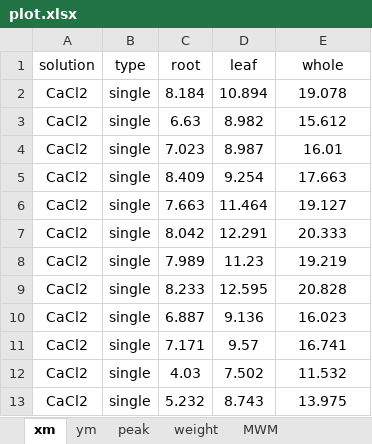
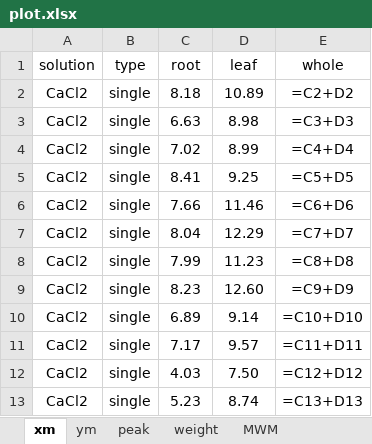
Before and after one commit to BHM-Bob/BA_PY, an Excel workbook: data/plot.xlsx, sheet xm, drawn as a sheet; only a part is shown; values as stored, in another font and other column widths than the file's, no borders; formulas without a stored value are shown as written; the diff covers the shown part only; the diff names each change by its address in the sheet, - before the commit and + after, or states it on an @@ line.

```diff
--- a/data/plot.xlsx (sheet xm)
+++ b/data/plot.xlsx (sheet xm)
-C2 (root): 8.184
+C2 (root): 8.18
-D2 (leaf): 10.894
+D2 (leaf): 10.89
-E2 (whole): 19.078
+E2 (whole): =C2+D2
-D3 (leaf): 8.982
+D3 (leaf): 8.98
-E3 (whole): 15.612
+E3 (whole): =C3+D3
-C4 (root): 7.023
+C4 (root): 7.02
-D4 (leaf): 8.987
+D4 (leaf): 8.99
-E4 (whole): 16.01
+E4 (whole): =C4+D4
-C5 (root): 8.409
+C5 (root): 8.41
-D5 (leaf): 9.254
+D5 (leaf): 9.25
-E5 (whole): 17.663
+E5 (whole): =C5+D5
-C6 (root): 7.663
+C6 (root): 7.66
-D6 (leaf): 11.464
+D6 (leaf): 11.46
-E6 (whole): 19.127
+E6 (whole): =C6+D6
-C7 (root): 8.042
+C7 (root): 8.04
-D7 (leaf): 12.291
+D7 (leaf): 12.29
-E7 (whole): 20.333
+E7 (whole): =C7+D7
-C8 (root): 7.989
+C8 (root): 7.99
-E8 (whole): 19.219
+E8 (whole): =C8+D8
-C9 (root): 8.233
+C9 (root): 8.23
-D9 (leaf): 12.595
+D9 (leaf): 12.60
-E9 (whole): 20.828
+E9 (whole): =C9+D9
-C10 (root): 6.887
+C10 (root): 6.89
-D10 (leaf): 9.136
+D10 (leaf): 9.14
-E10 (whole): 16.023
+E10 (whole): =C10+D10
-C11 (root): 7.171
+C11 (root): 7.17
-E11 (whole): 16.741
+E11 (whole): =C11+D11
-D12 (leaf): 7.502
+D12 (leaf): 7.50
-E12 (whole): 11.532
+E12 (whole): =C12+D12
-C13 (root): 5.232
+C13 (root): 5.23
-D13 (leaf): 8.743
+D13 (leaf): 8.74
-E13 (whole): 13.975
+E13 (whole): =C13+D13
```
Also changed, not shown: 183 edited cells elsewhere in this sheet, sheet MWM, sheet peak, sheet ym, 7 other files.
